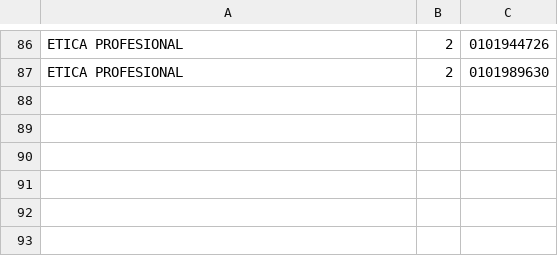
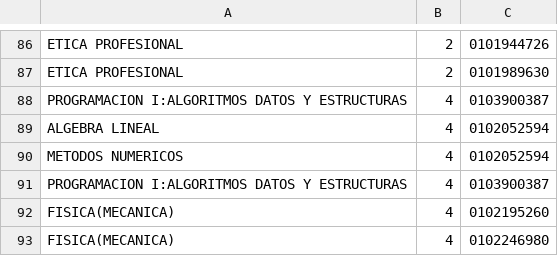
Before and after one commit to Krysthyan/GeneradorHorarios_InterfazGrafica_GTK, a CSV file: materias.csv, drawn as a sheet; only a part is shown, gaps mark what is left out; the diff names each change by its address in the sheet, - before the commit and + after, or states it on an @@ line.

```diff
--- a/materias.csv
+++ b/materias.csv
+row 88: PROGRAMACION I:ALGORITMOS DATOS Y ESTRUCTURAS | 4 | 0103900387
+row 89: ALGEBRA LINEAL | 4 | 0102052594
+row 90: METODOS NUMERICOS | 4 | 0102052594
+row 91: PROGRAMACION I:ALGORITMOS DATOS Y ESTRUCTURAS | 4 | 0103900387
+row 92: FISICA(MECANICA) | 4 | 0102195260
+row 93: FISICA(MECANICA) | 4 | 0102246980
```
Also changed, not shown: 19 other files.
